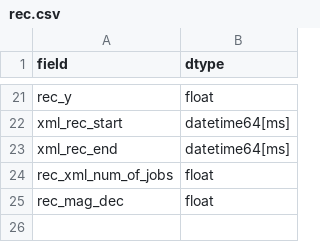
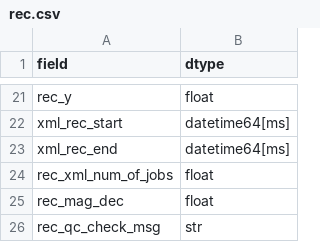
Before and after one commit to AGrand24/MTSM, a CSV file: MTSM_qgis/lib/fields/rec.csv, drawn as a sheet; only a part is shown, gaps mark what is left out.

```diff
--- a/MTSM_qgis/lib/fields/rec.csv
+++ b/MTSM_qgis/lib/fields/rec.csv
@@ -25 +25,2 @@ rec_xml_num_of_jobs,float
 rec_mag_dec,float
+rec_qc_check_msg,str
```
Also changed, not shown: 5 other files.
